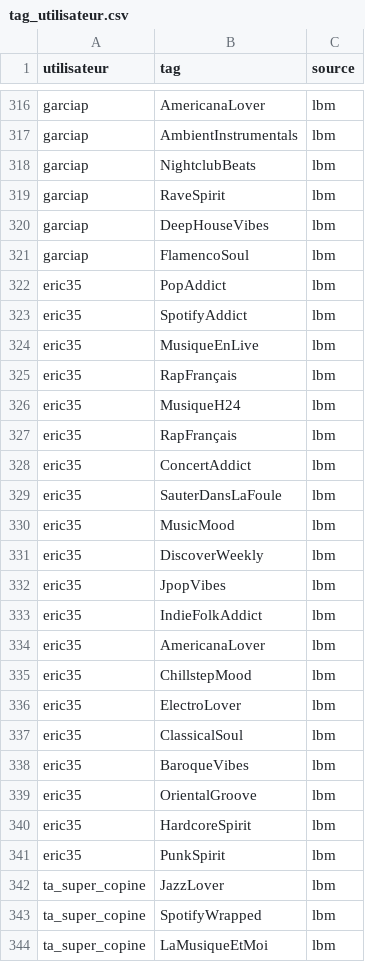
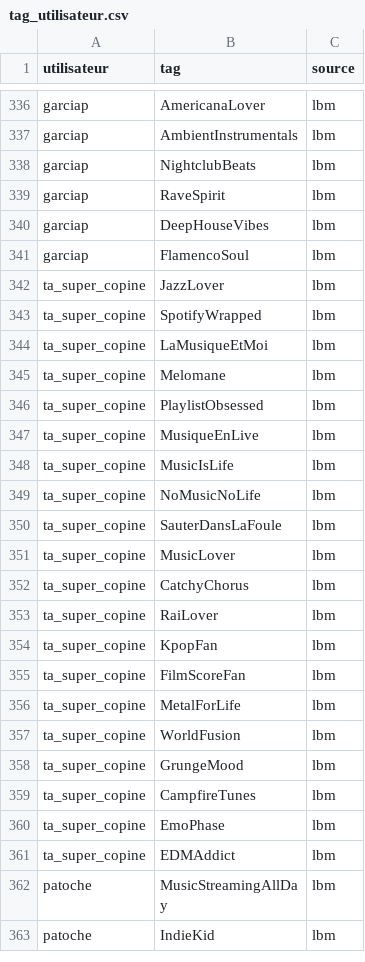
Before and after one commit to yapudpill/Le-big-match, a CSV file: data/tag_utilisateur.csv, drawn as a sheet; only a part is shown, gaps mark what is left out; the shorter side is filled out with more unchanged rows; the diff covers the shown part only.

```diff
--- a/data/tag_utilisateur.csv
+++ b/data/tag_utilisateur.csv
@@ -321,22 +341,2 @@ utilisateur,tag,source
 "garciap","FlamencoSoul","lbm"
-"eric35","PopAddict","lbm"
-"eric35","SpotifyAddict","lbm"
-"eric35","MusiqueEnLive","lbm"
-"eric35","RapFrançais","lbm"
-"eric35","MusiqueH24","lbm"
-"eric35","RapFrançais","lbm"
-"eric35","ConcertAddict","lbm"
-"eric35","SauterDansLaFoule","lbm"
-"eric35","MusicMood","lbm"
-"eric35","DiscoverWeekly","lbm"
-"eric35","JpopVibes","lbm"
-"eric35","IndieFolkAddict","lbm"
-"eric35","AmericanaLover","lbm"
-"eric35","ChillstepMood","lbm"
-"eric35","ElectroLover","lbm"
-"eric35","ClassicalSoul","lbm"
-"eric35","BaroqueVibes","lbm"
-"eric35","OrientalGroove","lbm"
-"eric35","HardcoreSpirit","lbm"
-"eric35","PunkSpirit","lbm"
 "ta_super_copine","JazzLover","lbm"
```
Also changed, not shown: 16 added rows elsewhere in this file, data/evenement.csv, 7 other files.
